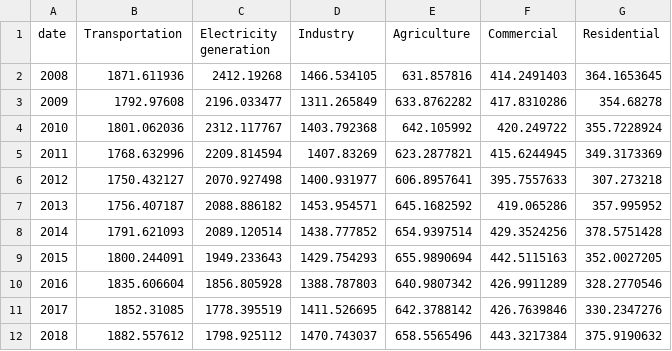
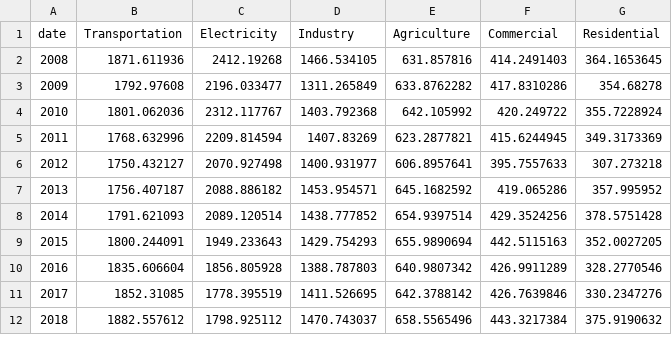
Before and after one commit to isaack8/final-project-cse412, a CSV file: data/EPA_emissions_yearly.csv, drawn as a sheet.

Commit message:
Add files via upload

```diff
--- a/data/EPA_emissions_yearly.csv
+++ b/data/EPA_emissions_yearly.csv
@@ -1,2 +1,2 @@
-date,Transportation,Electricity generation,Industry,Agriculture,Commercial,Residential
+date,Transportation,Electricity,Industry,Agriculture,Commercial,Residential
 2008,1871.611936,2412.19268,1466.534105,631.857816,414.2491403,364.1653645
```
